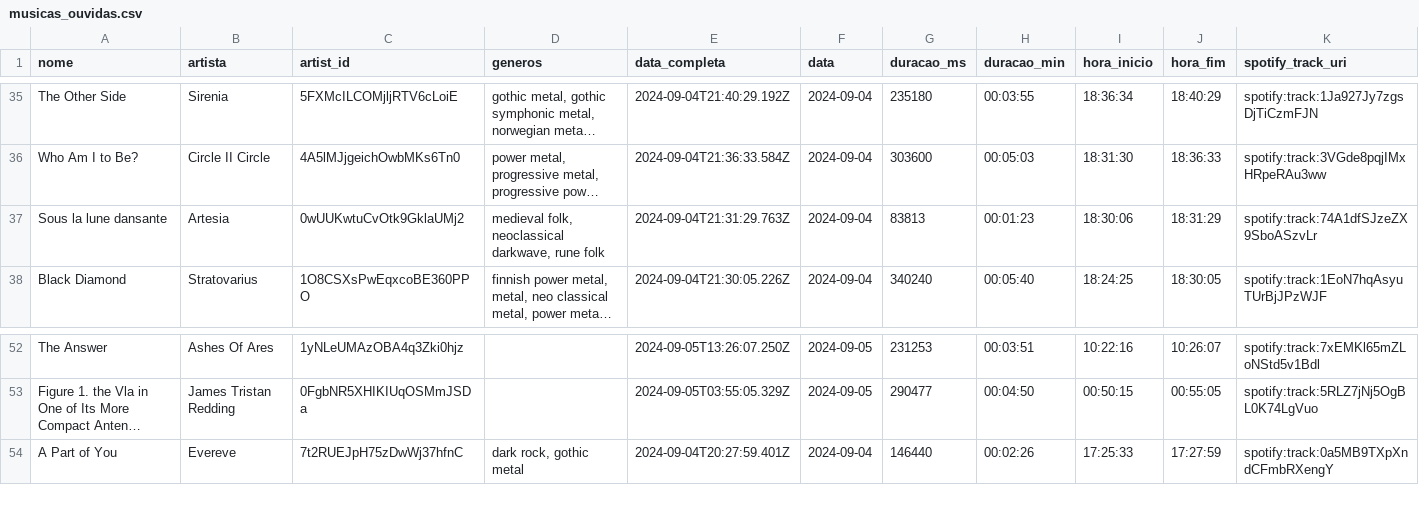
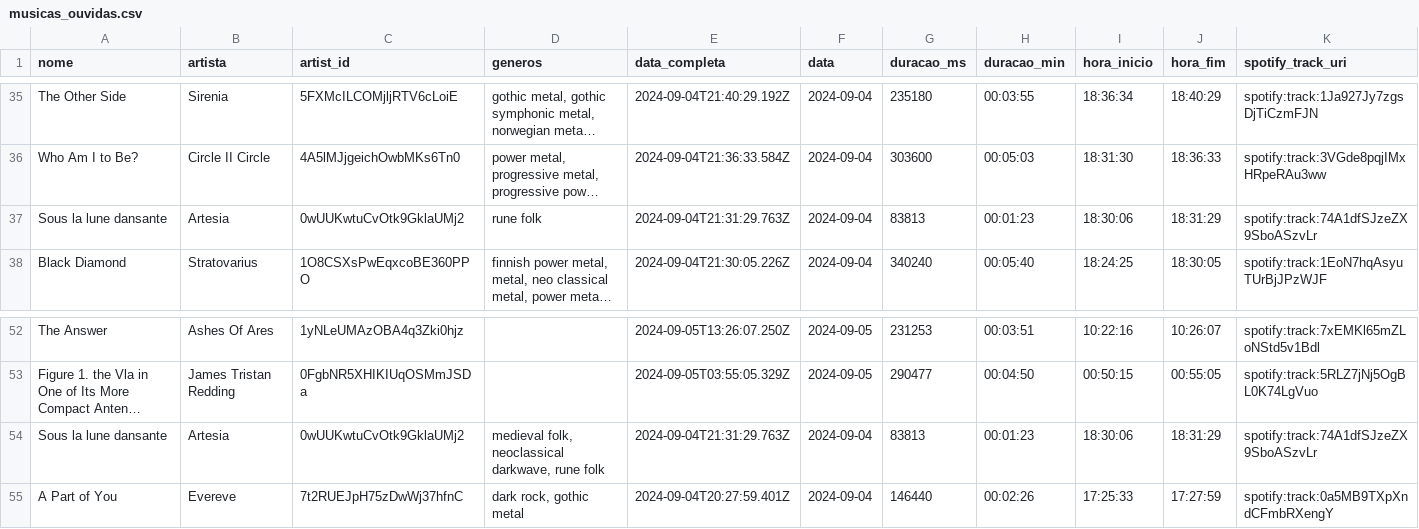
Before and after one commit to Sissaz/spotify, a CSV file: src/assets/musicas_ouvidas.csv, drawn as a sheet; only a part is shown, gaps mark what is left out; long unchanged cells end in …; rows hold the shown columns only; the diff names each change by its address in the sheet, - before the commit and + after, or states it on an @@ line.

```diff
--- a/src/assets/musicas_ouvidas.csv
+++ b/src/assets/musicas_ouvidas.csv
-D37 (generos): medieval folk, neoclassical darkwave, rune folk
+D37 (generos): rune folk
+row 54: Sous la lune dansante | Artesia | 0wUUKwtuCvOtk9GklaUMj2 | medieval folk, neoclassical darkwave, rune folk | 2024-09-04T21:31:29.763Z | 2024-09-04 | 83813 | 00:01:23 | 18:30:06 | 18:31:29 | spotify:track:74A1dfSJzeZX9SboASzvLr
```
